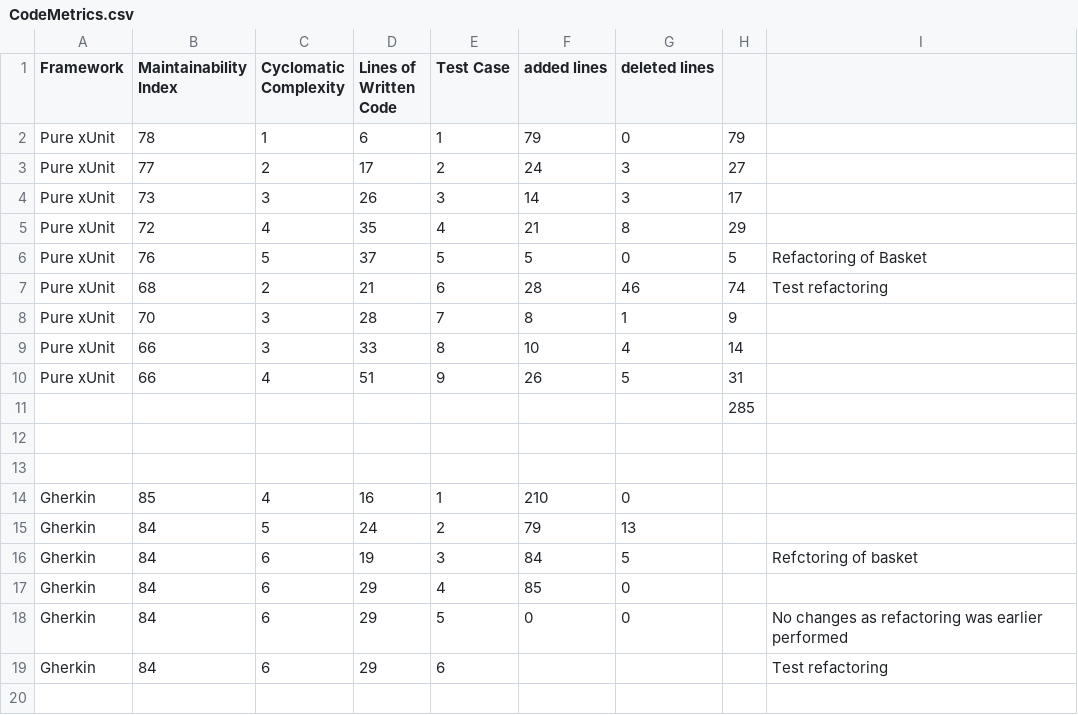
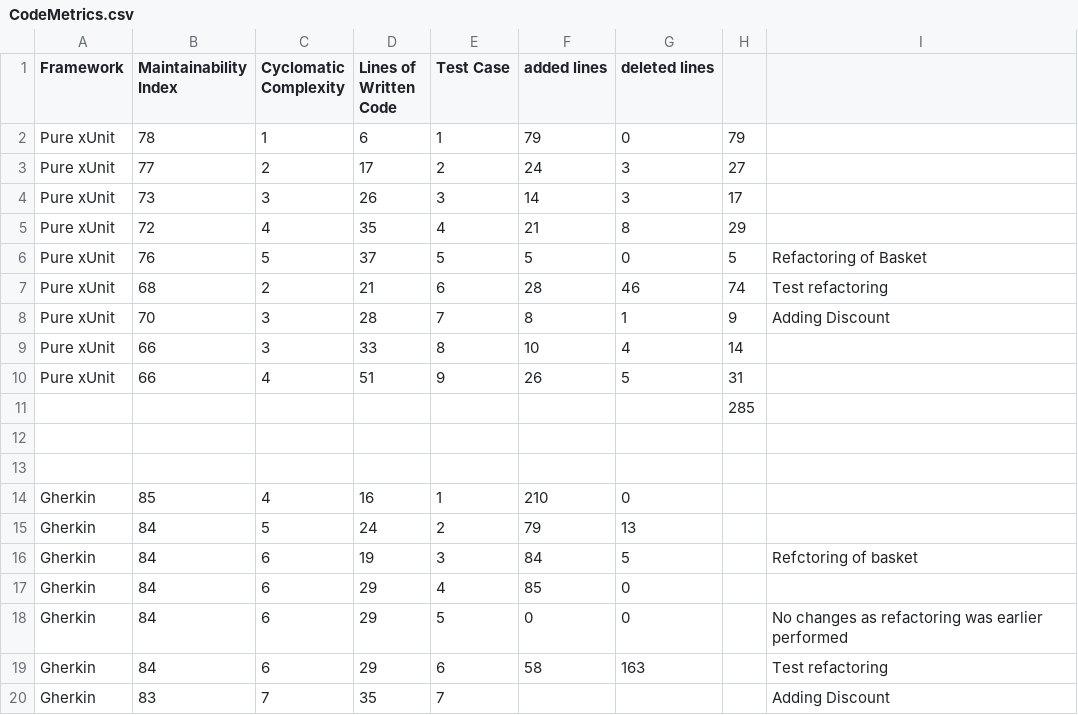
Before and after one commit to naadev/ecommerce-basket, a CSV file: CodeMetrics.csv, drawn as a sheet.

Commit message:
Gherkin iteration 7

```diff
--- a/CodeMetrics.csv
+++ b/CodeMetrics.csv
@@ -10,3 +10,3 @@ Pure xUnit,76,5,37,5,5,0,5,Refactoring of Basket
 Pure xUnit,68,2,21,6,28,46,74,Test refactoring
-Pure xUnit,70,3,28,7,8,1,9,
+Pure xUnit,70,3,28,7,8,1,9,Adding Discount
 Pure xUnit,66,3,33,8,10,4,14,
@@ -21,2 +21,3 @@ Gherkin,84,6,29,4,85,0,,
 Gherkin,84,6,29,5,0,0,,No changes as refactoring was earlier performed
-Gherkin,84,6,29,6,,,,Test refactoring
+Gherkin,84,6,29,6,58,163,,Test refactoring
+Gherkin,83,7,35,7,,,,Adding Discount
```
Also changed, not shown: 5 other files.
